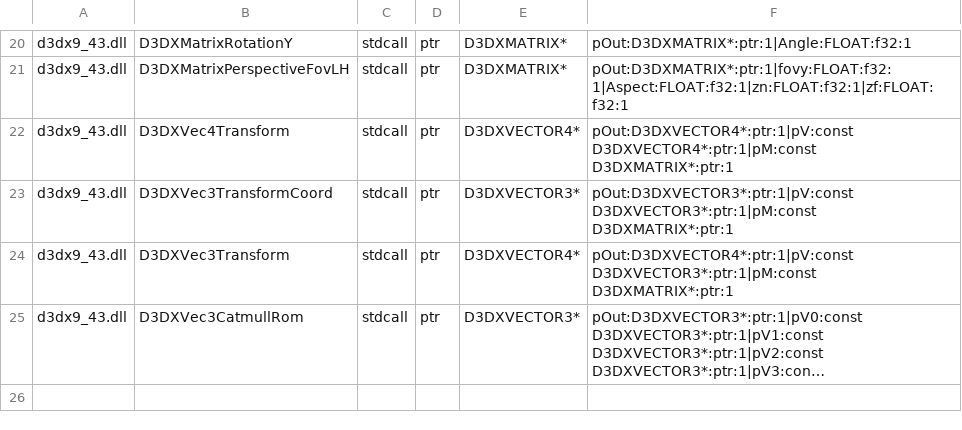
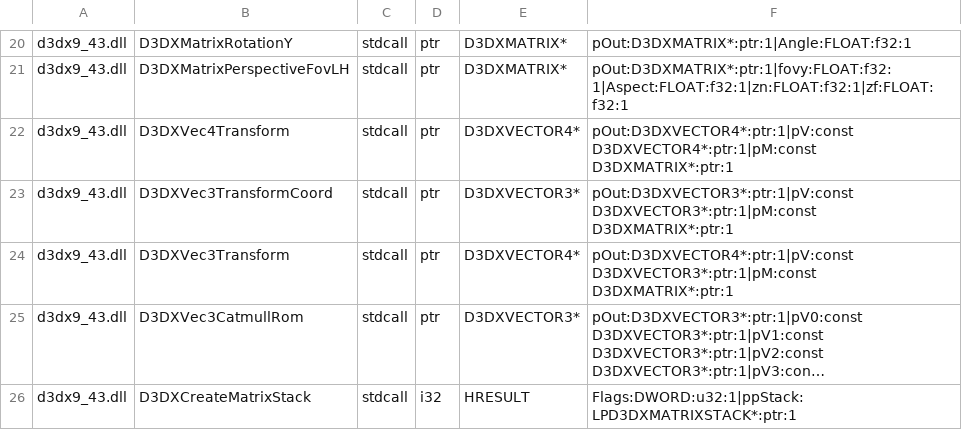
Before and after one commit to hitode-project/hitode, a TSV file: data/abi/sdk-input.tsv, drawn as a sheet; only a part is shown, gaps mark what is left out; long unchanged cells end in …; the diff names each change by its address in the sheet, - before the commit and + after, or states it on an @@ line.

```diff
--- a/data/abi/sdk-input.tsv
+++ b/data/abi/sdk-input.tsv
+row 26: d3dx9_43.dll | D3DXCreateMatrixStack | stdcall | i32 | HRESULT | Flags:DWORD:u32:1|ppStack:LPD3DXMATRIXSTACK*:ptr:1
```
Also changed, not shown: data/abi/com.tsv, data/abi/sdk-com-input.tsv, 4 other files.
